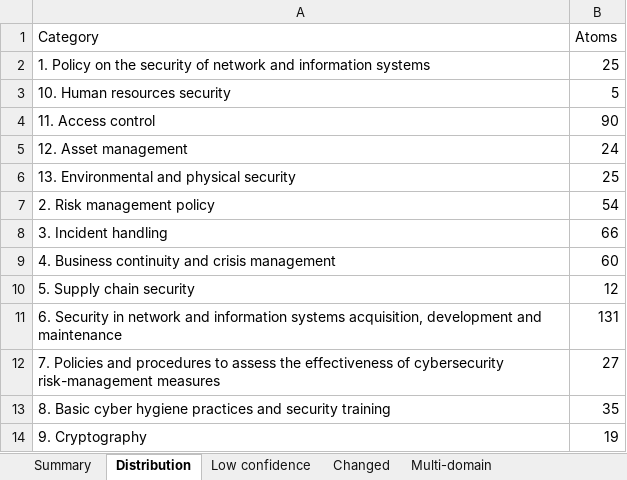
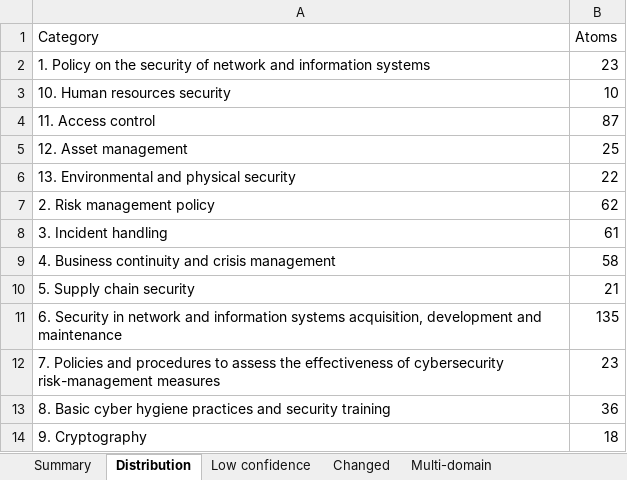
Before and after one commit to aurelienbrun-alt/Agent_mapping, an Excel workbook: reports/category_quality_France_2.3.xlsx, sheet Distribution, drawn as a sheet; values as stored, in another font and other column widths than the file's, no borders; the diff names each change by its address in the sheet, - before the commit and + after, or states it on an @@ line.

```diff
--- a/reports/category_quality_France_2.3.xlsx (sheet Distribution)
+++ b/reports/category_quality_France_2.3.xlsx (sheet Distribution)
-B2 (Atoms): 25
+B2 (Atoms): 23
-B3 (Atoms): 5
+B3 (Atoms): 10
-B4 (Atoms): 90
+B4 (Atoms): 87
-B5 (Atoms): 24
+B5 (Atoms): 25
-B6 (Atoms): 25
+B6 (Atoms): 22
-B7 (Atoms): 54
+B7 (Atoms): 62
-B8 (Atoms): 66
+B8 (Atoms): 61
-B9 (Atoms): 60
+B9 (Atoms): 58
-B10 (Atoms): 12
+B10 (Atoms): 21
-B11 (Atoms): 131
+B11 (Atoms): 135
-B12 (Atoms): 27
+B12 (Atoms): 23
-B13 (Atoms): 35
+B13 (Atoms): 36
-B14 (Atoms): 19
+B14 (Atoms): 18
```
Also changed, not shown: sheet Multi-domain, sheet Low confidence, sheet Changed, sheet Summary, data/Belgium_Cyfun_2025.xlsx, data/France_ReCyf_2.5.xlsx, 43 other files.
